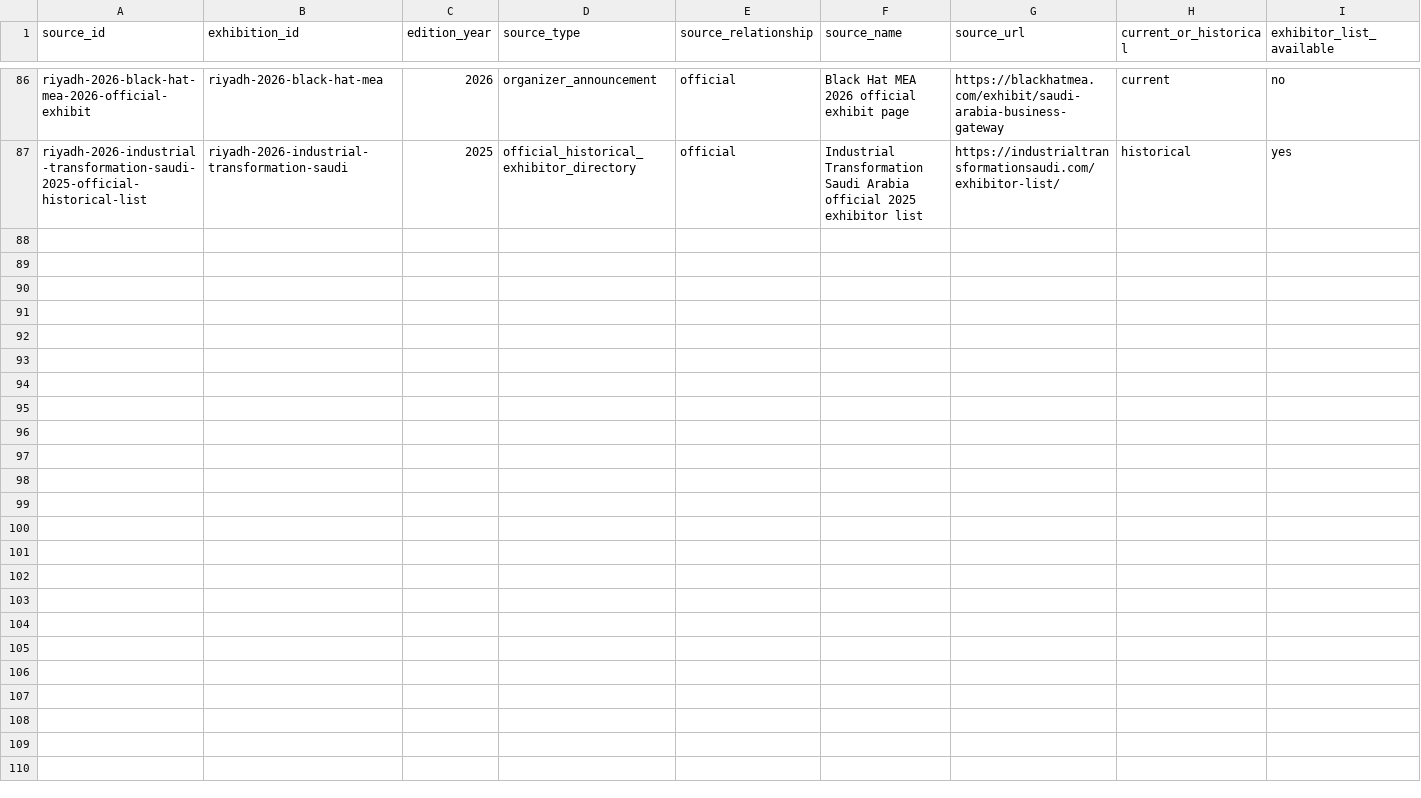
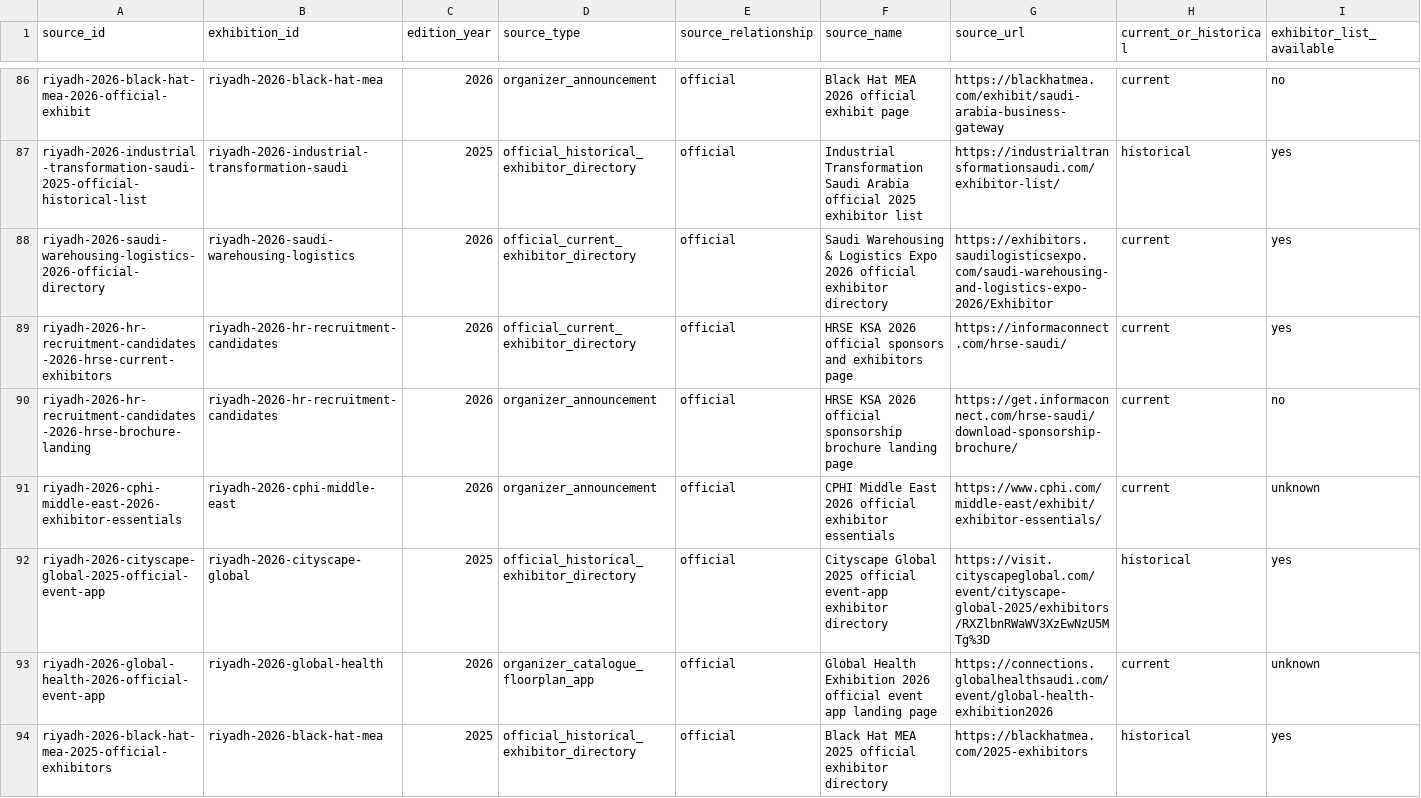
Before and after one commit to salahAlhattami/Core-Intelligence, a CSV file: database/exhibition-sources.csv, drawn as a sheet; only a part is shown, gaps mark what is left out; rows hold the shown columns only; the diff names each change by its address in the sheet, - before the commit and + after, or states it on an @@ line.

```diff
--- a/database/exhibition-sources.csv
+++ b/database/exhibition-sources.csv
+row 88: riyadh-2026-saudi-warehousing-logistics-2026-official-directory | riyadh-2026-saudi-warehousing-logistics | 2026 | official_current_exhibitor_directory | official | Saudi Warehousing & Logistics Expo 2026 official exhibitor directory | https://exhibitors.saudilogisticsexpo.com/saudi-warehousing-and-logistics-expo-2026/Exhibitor | current | yes
+row 89: riyadh-2026-hr-recruitment-candidates-2026-hrse-current-exhibitors | riyadh-2026-hr-recruitment-candidates | 2026 | official_current_exhibitor_directory | official | HRSE KSA 2026 official sponsors and exhibitors page | https://informaconnect.com/hrse-saudi/ | current | yes
+row 90: riyadh-2026-hr-recruitment-candidates-2026-hrse-brochure-landing | riyadh-2026-hr-recruitment-candidates | 2026 | organizer_announcement | official | HRSE KSA 2026 official sponsorship brochure landing page | https://get.informaconnect.com/hrse-saudi/download-sponsorship-brochure/ | current | no
+row 91: riyadh-2026-cphi-middle-east-2026-exhibitor-essentials | riyadh-2026-cphi-middle-east | 2026 | organizer_announcement | official | CPHI Middle East 2026 official exhibitor essentials | https://www.cphi.com/middle-east/exhibit/exhibitor-essentials/ | current | unknown
+row 92: riyadh-2026-cityscape-global-2025-official-event-app | riyadh-2026-cityscape-global | 2025 | official_historical_exhibitor_directory | official | Cityscape Global 2025 official event-app exhibitor directory | https://visit.cityscapeglobal.com/event/cityscape-global-2025/exhibitors/RXZlbnRWaWV3XzEwNzU5MTg%3D | historical | yes
+row 93: riyadh-2026-global-health-2026-official-event-app | riyadh-2026-global-health | 2026 | organizer_catalogue_floorplan_app | official | Global Health Exhibition 2026 official event app landing page | https://connections.globalhealthsaudi.com/event/global-health-exhibition2026 | current | unknown
+row 94: riyadh-2026-black-hat-mea-2025-official-exhibitors | riyadh-2026-black-hat-mea | 2025 | official_historical_exhibitor_directory | official | Black Hat MEA 2025 official exhibitor directory | https://blackhatmea.com/2025-exhibitors | historical | yes
```
Also changed, not shown: database/exhibitions.csv, 9 other files.
